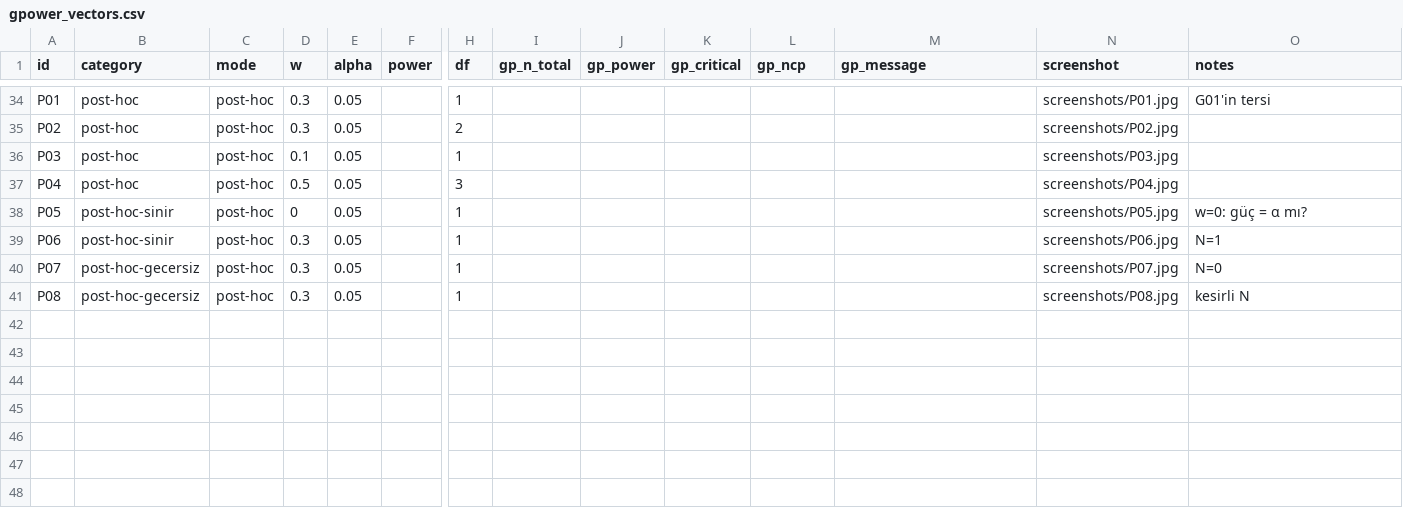
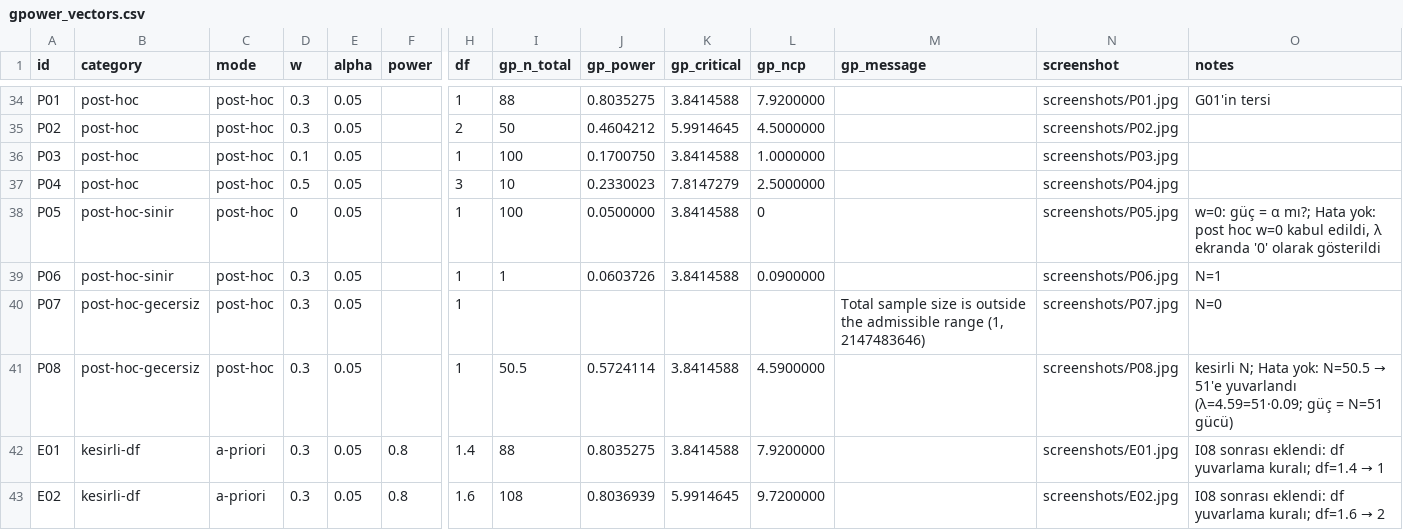
Before and after one commit to Karaviranli/yzm301-chi2-teardown, a CSV file: oracle/gpower_vectors.csv, drawn as a sheet; only a part is shown, gaps mark what is left out; rows hold the shown columns only; the diff covers the shown part only; the diff names each change by its address in the sheet, - before the commit and + after, or states it on an @@ line.

```diff
--- a/oracle/gpower_vectors.csv
+++ b/oracle/gpower_vectors.csv
-I34 (gp_n_total): (empty)
+I34 (gp_n_total): 88
-J34 (gp_power): (empty)
+J34 (gp_power): 0.8035275
-K34 (gp_critical): (empty)
+K34 (gp_critical): 3.8414588
-L34 (gp_ncp): (empty)
+L34 (gp_ncp): 7.9200000
-I35 (gp_n_total): (empty)
+I35 (gp_n_total): 50
-J35 (gp_power): (empty)
+J35 (gp_power): 0.4604212
-K35 (gp_critical): (empty)
+K35 (gp_critical): 5.9914645
-L35 (gp_ncp): (empty)
+L35 (gp_ncp): 4.5000000
-I36 (gp_n_total): (empty)
+I36 (gp_n_total): 100
-J36 (gp_power): (empty)
+J36 (gp_power): 0.1700750
-K36 (gp_critical): (empty)
+K36 (gp_critical): 3.8414588
-L36 (gp_ncp): (empty)
+L36 (gp_ncp): 1.0000000
-I37 (gp_n_total): (empty)
+I37 (gp_n_total): 10
-J37 (gp_power): (empty)
+J37 (gp_power): 0.2330023
-K37 (gp_critical): (empty)
+K37 (gp_critical): 7.8147279
-L37 (gp_ncp): (empty)
+L37 (gp_ncp): 2.5000000
-I38 (gp_n_total): (empty)
+I38 (gp_n_total): 100
-J38 (gp_power): (empty)
+J38 (gp_power): 0.0500000
-K38:K39 (gp_critical): (empty)
+K38:K39 (gp_critical): 3.8414588
-L38 (gp_ncp): (empty)
+L38 (gp_ncp): 0
-O38 (notes): …= α mı?
+O38 (notes): …= α mı?; Hata yok: post hoc w=0 kabul edildi, λ ekranda '0' olarak gösterildi
-I39 (gp_n_total): (empty)
+I39 (gp_n_total): 1
-J39 (gp_power): (empty)
+J39 (gp_power): 0.0603726
-L39 (gp_ncp): (empty)
+L39 (gp_ncp): 0.0900000
-M40 (gp_message): (empty)
+M40 (gp_message): Total sample size is outside the admissible range (1, 2147483646)
-I41 (gp_n_total): (empty)
+I41 (gp_n_total): 50.5
-J41 (gp_power): (empty)
+J41 (gp_power): 0.5724114
-K41 (gp_critical): (empty)
+K41 (gp_critical): 3.8414588
-L41 (gp_ncp): (empty)
+L41 (gp_ncp): 4.5900000
@@ O41 (notes): kesirli N → kesirli N; Hata yok: N=50.5 → 51'e yuvarlandı (λ=4.59=51·0.09; güç = N=51 gücü) @@
+row 42: E01 | kesirli-df | a-priori | 0.3 | 0.05 | 0.8 | 1.4 | 88 | 0.8035275 | 3.8414588 | 7.9200000 |  | screenshots/E01.jpg | I08 sonrası eklendi: df yuvarlama kuralı; df=1.4 → 1
+row 43: E02 | kesirli-df | a-priori | 0.3 | 0.05 | 0.8 | 1.6 | 108 | 0.8036939 | 5.9914645 | 9.7200000 |  | screenshots/E02.jpg | I08 sonrası eklendi: df yuvarlama kuralı; df=1.6 → 2
```
Also changed, not shown: 3 added rows and 73 edited cells elsewhere in this file, 37 other files.
